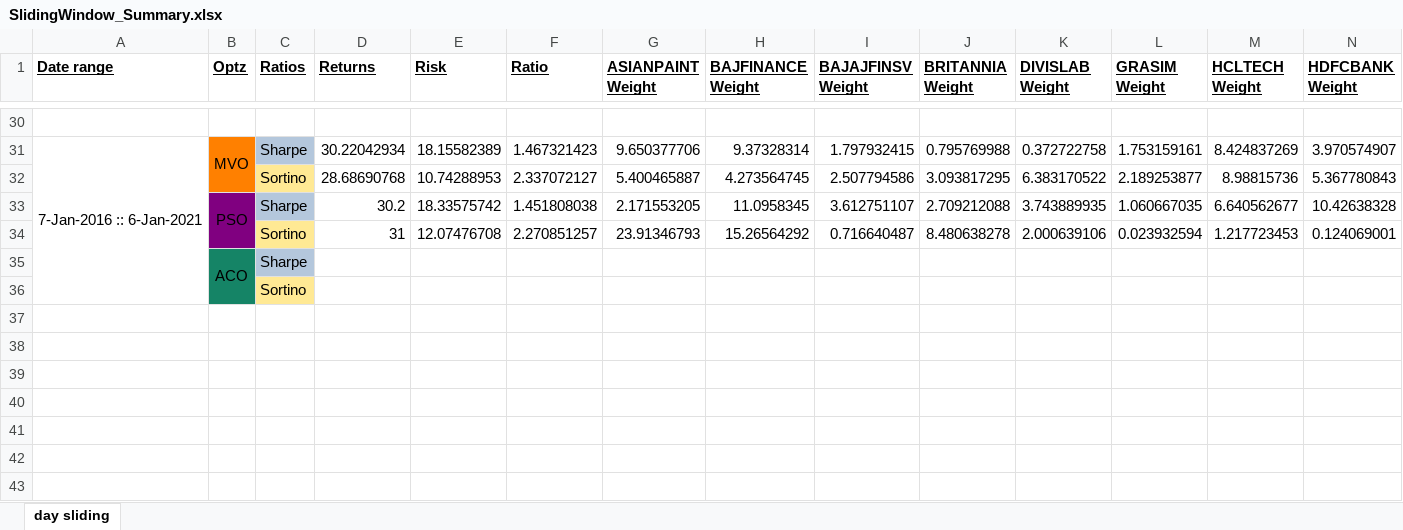
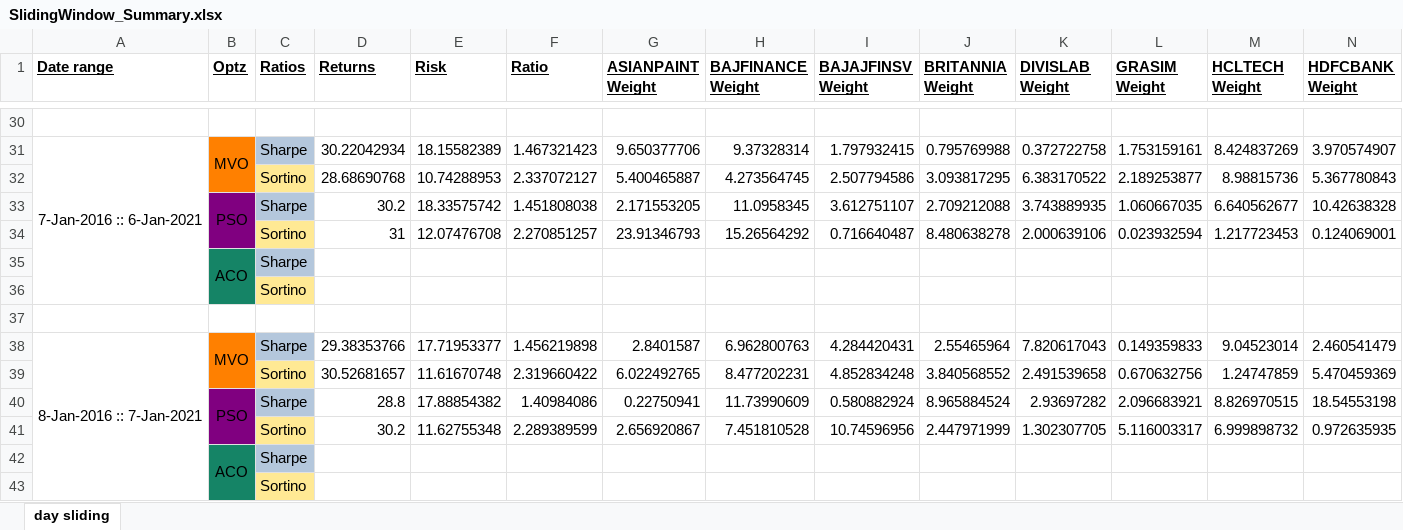
Before and after one commit to BobbyDazzlar/EquityPortfolio, an Excel workbook: OneDrive_2021-09-24/Final Year Project Drive/codes_2022/window-sliding/SlidingWindow_Summary.xlsx, sheet day sliding, drawn as a sheet; only a part is shown, gaps mark what is left out; values as stored, in another font and other column widths than the file's, no borders; rows hold the shown columns only; the diff names each change by its address in the sheet, - before the commit and + after, or states it on an @@ line.

```diff
--- a/OneDrive_2021-09-24/Final Year Project Drive/codes_2022/window-sliding/SlidingWindow_Summary.xlsx (sheet day sliding)
+++ b/OneDrive_2021-09-24/Final Year Project Drive/codes_2022/window-sliding/SlidingWindow_Summary.xlsx (sheet day sliding)
+row 37: (empty)
+row 38: 8-Jan-2016 :: 7-Jan-2021 | MVO | Sharpe | 29.38353766 | 17.71953377 | 1.456219898 | 2.8401587 | 6.962800763 | 4.284420431 | 2.55465964 | 7.820617043 | 0.149359833 | 9.04523014 | 2.460541479
+row 39:  |  | Sortino | 30.52681657 | 11.61670748 | 2.319660422 | 6.022492765 | 8.477202231 | 4.852834248 | 3.840568552 | 2.491539658 | 0.670632756 | 1.24747859 | 5.470459369
+row 40:  | PSO | Sharpe | 28.8 | 17.88854382 | 1.40984086 | 0.22750941 | 11.73990609 | 0.580882924 | 8.965884524 | 2.93697282 | 2.096683921 | 8.826970515 | 18.54553198
+row 41:  |  | Sortino | 30.2 | 11.62755348 | 2.289389599 | 2.656920867 | 7.451810528 | 10.74596956 | 2.447971999 | 1.302307705 | 5.116003317 | 6.999898732 | 0.972635935
+row 42:  | ACO | Sharpe
+row 43:  |  | Sortino
```
Also changed, not shown: 3 other files.
